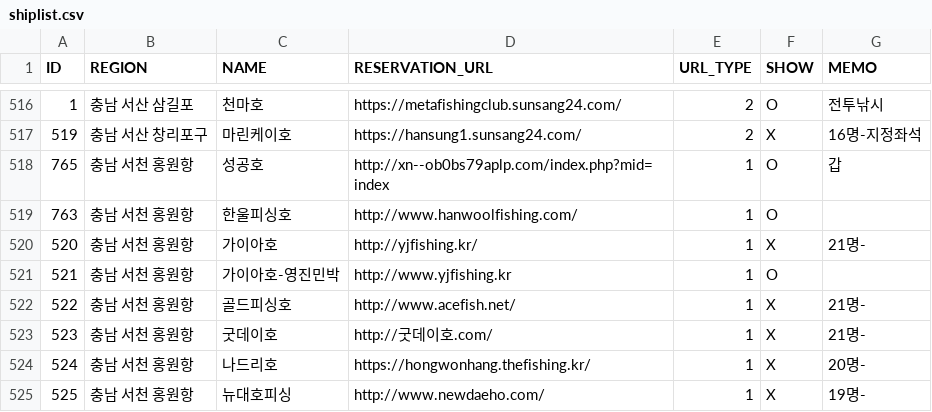
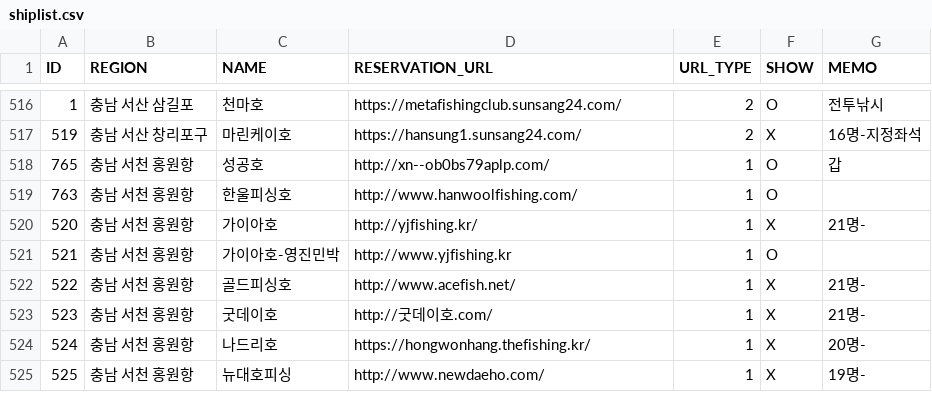
Before and after one commit to seong-geon-choi/ship, a CSV file: shiplist.csv, drawn as a sheet; only a part is shown, gaps mark what is left out.

Commit message:
배 목록 업데이트

```diff
--- a/shiplist.csv
+++ b/shiplist.csv
@@ -517,3 +517,3 @@ ID,REGION,NAME,RESERVATION_URL,URL_TYPE,SHOW,MEMO
 519,충남 서산 창리포구,마린케이호,https://hansung1.sunsang24.com/,2,X,16명-지정좌석
-765,충남 서천 홍원항,성공호,http://xn--ob0bs79aplp.com/index.php?mid=index,1,O,갑
+765,충남 서천 홍원항,성공호,http://xn--ob0bs79aplp.com/,1,O,갑
 763,충남 서천 홍원항,한울피싱호,http://www.hanwoolfishing.com/,1,O,
```
